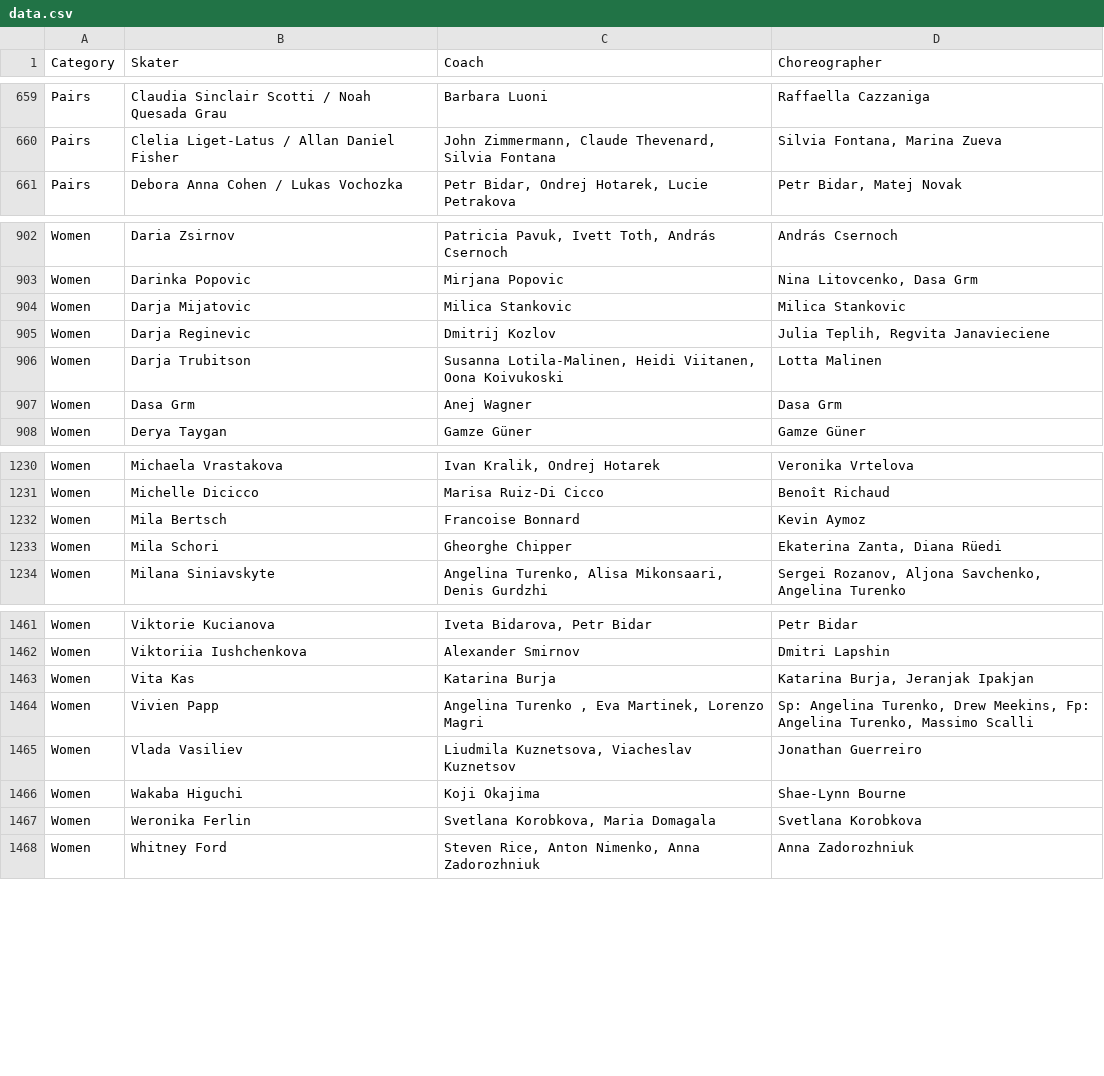
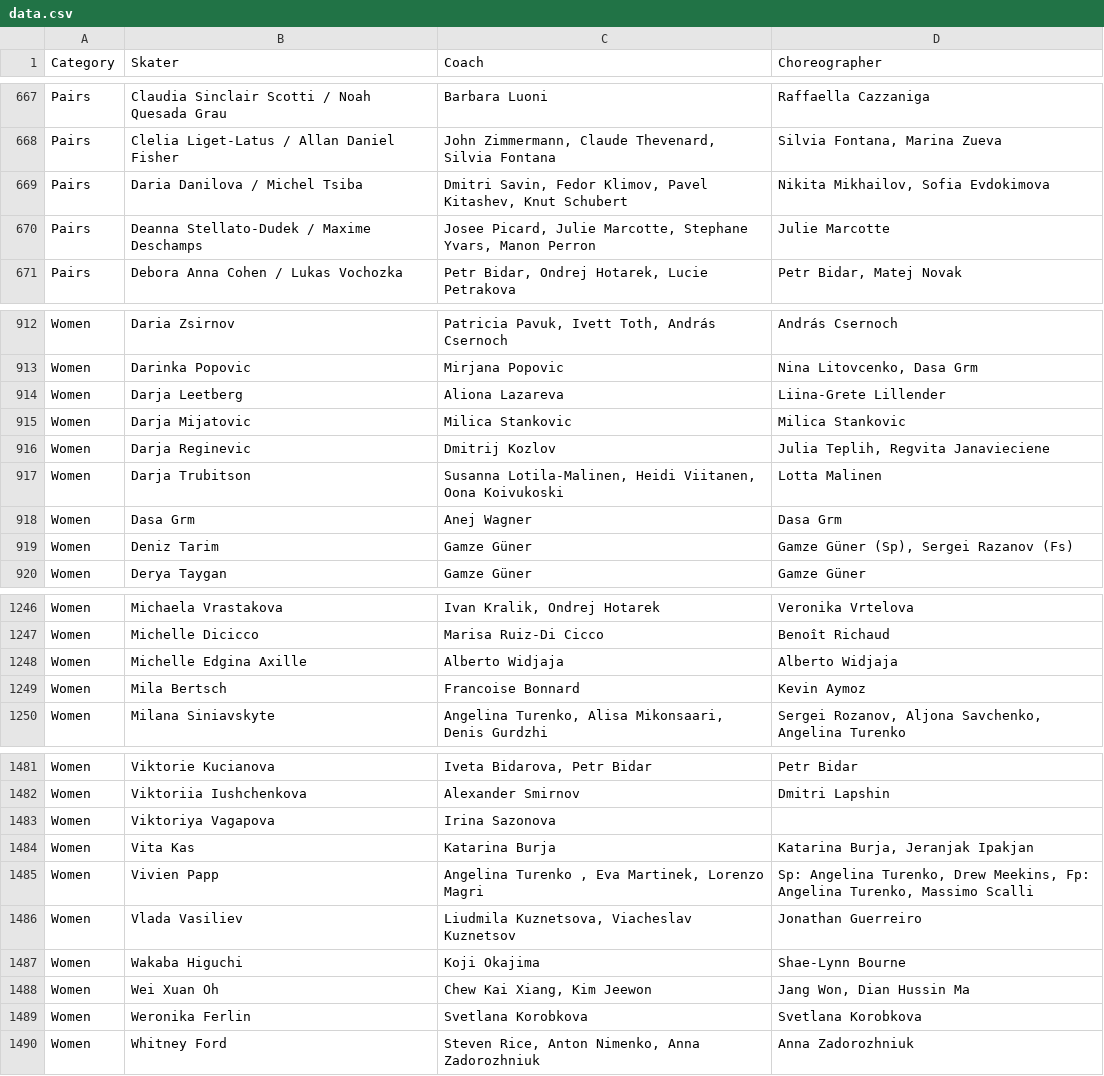
Before and after one commit to edomt/isu-data, a CSV file: data.csv, drawn as a sheet; only a part is shown, gaps mark what is left out; the diff covers the shown part only.

Commit message:
ISU: automated update

```diff
--- a/data.csv
+++ b/data.csv
@@ -660,2 +668,4 @@ Pairs,Claudia Sinclair Scotti / Noah Quesada Grau,Barbara Luoni,Raffaella Cazzan
 Pairs,Clelia Liget-Latus / Allan Daniel Fisher,"John Zimmermann, Claude Thevenard, Silvia Fontana","Silvia Fontana, Marina Zueva"
+Pairs,Daria Danilova / Michel Tsiba,"Dmitri Savin, Fedor Klimov, Pavel Kitashev, Knut Schubert","Nikita Mikhailov, Sofia Evdokimova"
+Pairs,Deanna Stellato-Dudek / Maxime Deschamps,"Josee Picard, Julie Marcotte, Stephane Yvars, Manon Perron",Julie Marcotte
 Pairs,Debora Anna Cohen / Lukas Vochozka,"Petr Bidar, Ondrej Hotarek, Lucie Petrakova","Petr Bidar, Matej Novak"
@@ -903,2 +913,3 @@ Women,Daria Zsirnov,"Patricia Pavuk, Ivett Toth, András Csernoch",András Csern
 Women,Darinka Popovic,Mirjana Popovic,"Nina Litovcenko, Dasa Grm"
+Women,Darja Leetberg,Aliona Lazareva,Liina-Grete Lillender
 Women,Darja Mijatovic,Milica Stankovic,Milica Stankovic
@@ -907,2 +918,3 @@ Women,Darja Trubitson,"Susanna Lotila-Malinen, Heidi Viitanen, Oona Koivukoski",
 Women,Dasa Grm,Anej Wagner,Dasa Grm
+Women,Deniz Tarim,Gamze Güner,"Gamze Güner (Sp), Sergei Razanov (Fs)"
 Women,Derya Taygan,Gamze Güner,Gamze Güner
@@ -1231,4 +1247,4 @@ Women,Michaela Vrastakova,"Ivan Kralik, Ondrej Hotarek",Veronika Vrtelova
 Women,Michelle Dicicco,Marisa Ruiz-Di Cicco,Benoît Richaud
+Women,Michelle Edgina Axille,Alberto Widjaja,Alberto Widjaja
 Women,Mila Bertsch,Francoise Bonnard,Kevin Aymoz
-Women,Mila Schori,Gheorghe Chipper,"Ekaterina Zanta,  Diana Rüedi"
 Women,Milana Siniavskyte,"Angelina Turenko, Alisa Mikonsaari, Denis Gurdzhi","Sergei Rozanov, Aljona Savchenko, Angelina Turenko"
@@ -1462,2 +1482,3 @@ Women,Viktorie Kucianova,"Iveta Bidarova, Petr Bidar",Petr Bidar
 Women,Viktoriia Iushchenkova,Alexander Smirnov,Dmitri Lapshin
+Women,Viktoriya Vagapova,Irina Sazonova,
 Women,Vita Kas,Katarina Burja,"Katarina Burja, Jeranjak Ipakjan"
@@ -1466,3 +1487,4 @@ Women,Vlada Vasiliev,"Liudmila Kuznetsova, Viacheslav Kuznetsov",Jonathan Guerre
 Women,Wakaba Higuchi,Koji Okajima,Shae-Lynn Bourne
-Women,Weronika Ferlin,"Svetlana Korobkova, Maria Domagala",Svetlana Korobkova
+Women,Wei Xuan Oh,"Chew Kai Xiang, Kim Jeewon","Jang Won, Dian Hussin Ma"
+Women,Weronika Ferlin,Svetlana Korobkova,Svetlana Korobkova
 Women,Whitney Ford,"Steven Rice, Anton Nimenko, Anna Zadorozhniuk",Anna Zadorozhniuk
```
Also changed, not shown: 18 added rows, 2 removed rows and 37 edited cells elsewhere in this file.
